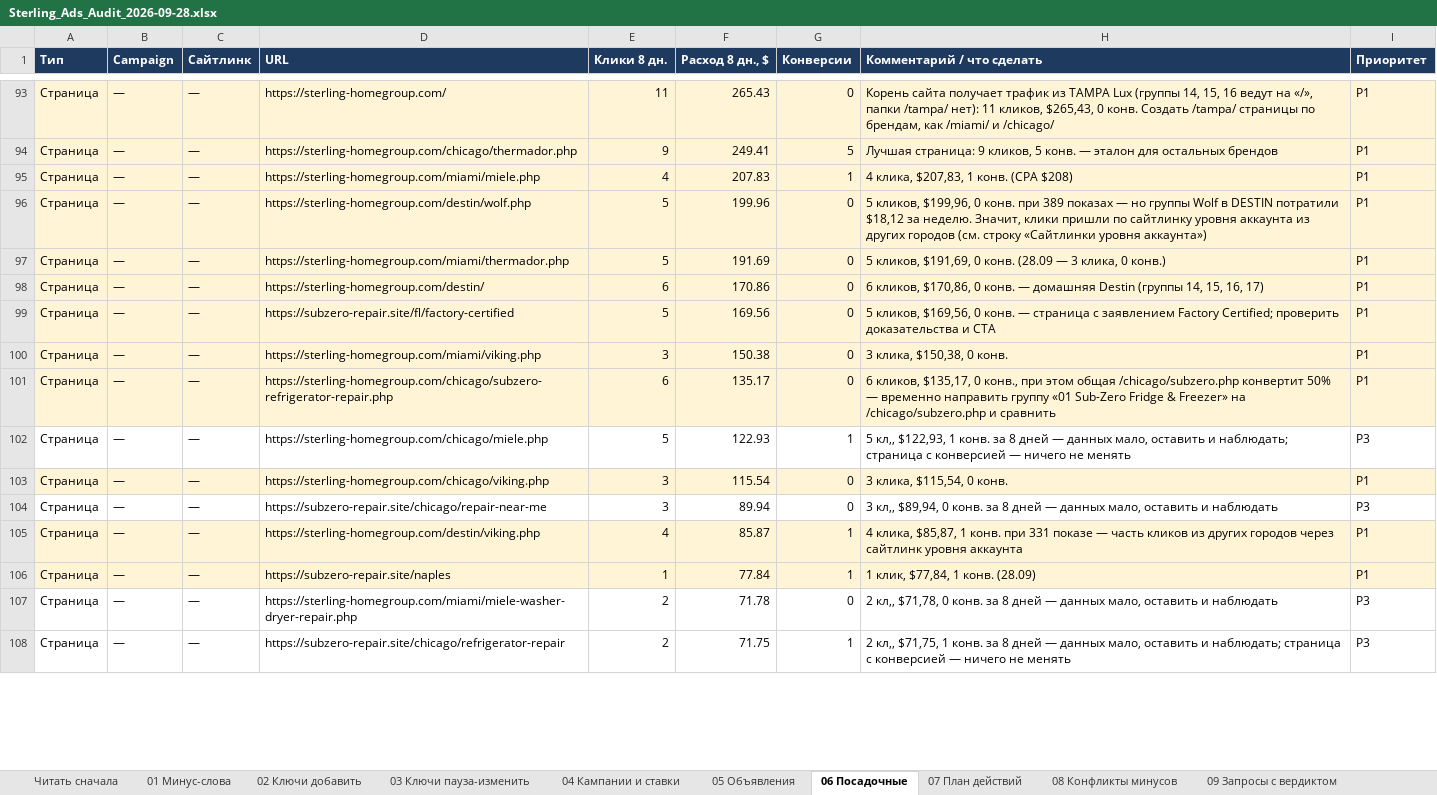
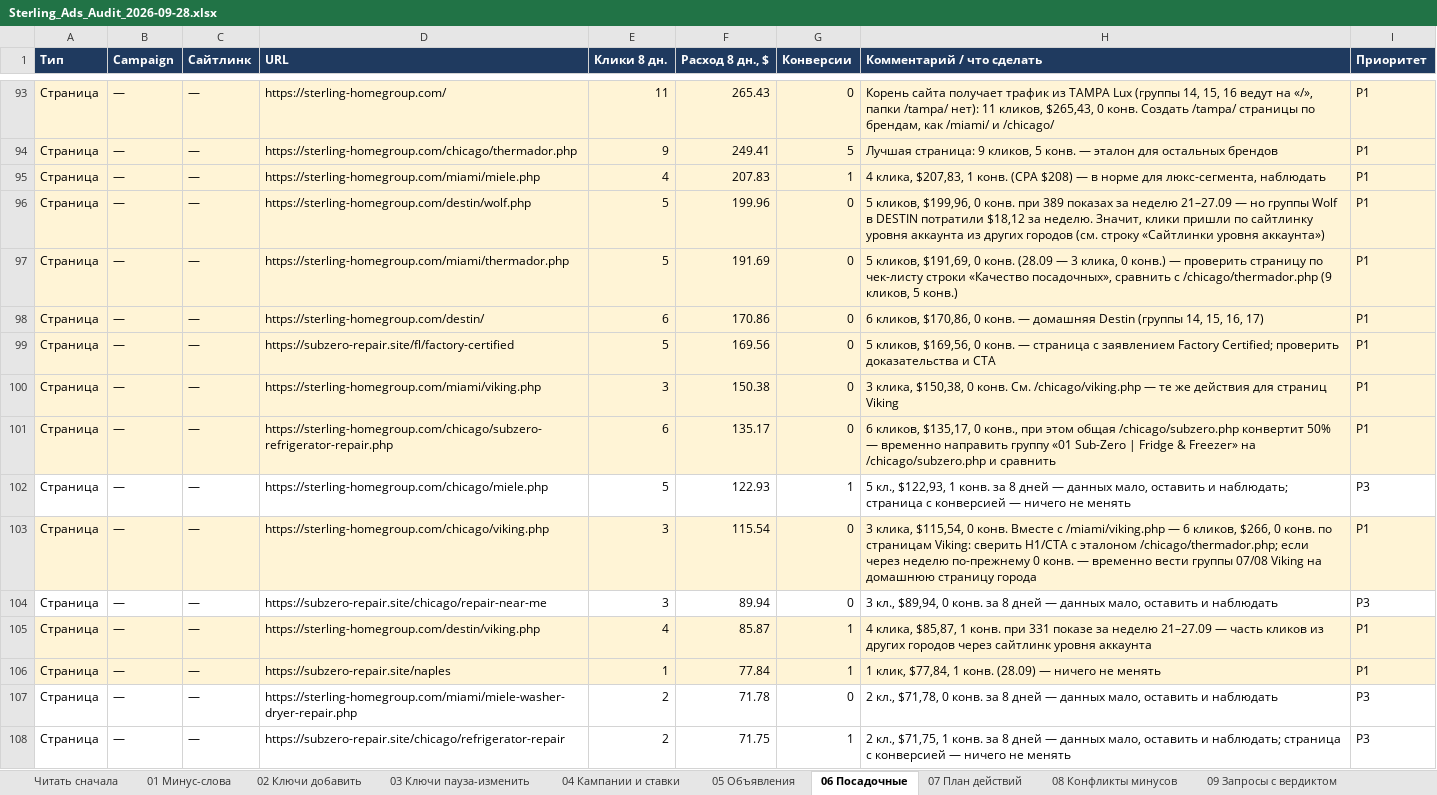
Before and after one commit to sshahmax/Max, an Excel workbook: google-ads-audit-2026-09-28/Sterling_Ads_Audit_2026-09-28.xlsx, sheet 06 Посадочные, drawn as a sheet; only a part is shown, gaps mark what is left out; values as stored, in another font and other column widths than the file's, no borders; the diff covers the shown part only; the diff names each change by its address in the sheet, - before the commit and + after, or states it on an @@ line.

```diff
--- a/google-ads-audit-2026-09-28/Sterling_Ads_Audit_2026-09-28.xlsx (sheet 06 Посадочные)
+++ b/google-ads-audit-2026-09-28/Sterling_Ads_Audit_2026-09-28.xlsx (sheet 06 Посадочные)
-H95 (Комментарий / что сделать): …(CPA $208)
+H95 (Комментарий / что сделать): …(CPA $208) — в норме для люкс-сегмента, наблюдать
-H96 (Комментарий / что сделать): …389 показах — но…
+H96 (Комментарий / что сделать): …389 показах за неделю 21–27.09 — но…
-H97 (Комментарий / что сделать): …0 конв.)
+H97 (Комментарий / что сделать): …0 конв.) — проверить страницу по чек-листу строки «Качество посадочных», сравнить с /chicago/thermador.php (9 кликов, 5 конв.)
-H100 (Комментарий / что сделать): …0 конв.
+H100 (Комментарий / что сделать): …0 конв. См. /chicago/viking.php — те же действия для страниц Viking
-H101 (Комментарий / что сделать): …«01 Sub-Zero Fridge &…
+H101 (Комментарий / что сделать): …«01 Sub-Zero | Fridge &…
-H102 (Комментарий / что сделать): 5 кл,, $122,93, 1…
+H102 (Комментарий / что сделать): 5 кл., $122,93, 1…
-H103 (Комментарий / что сделать): …0 конв.
+H103 (Комментарий / что сделать): …0 конв. Вместе с /miami/viking.php — 6 кликов, $266, 0 конв. по страницам Viking: сверить H1/CTA с эталоном /chicago/thermador.php; если через неделю по-прежнему 0 конв. — временно вести группы 07/08 Viking на домашнюю страницу города
-H104 (Комментарий / что сделать): 3 кл,, $89,94, 0…
+H104 (Комментарий / что сделать): 3 кл., $89,94, 0…
-H105 (Комментарий / что сделать): …331 показе — часть…
+H105 (Комментарий / что сделать): …331 показе за неделю 21–27.09 — часть…
-H106 (Комментарий / что сделать): 1 клик, $77,84, 1 конв. (28.09)
+H106 (Комментарий / что сделать): 1 клик, $77,84, 1 конв. (28.09) — ничего не менять
-H107 (Комментарий / что сделать): 2 кл,, $71,78, 0…
+H107 (Комментарий / что сделать): 2 кл., $71,78, 0…
-H108 (Комментарий / что сделать): 2 кл,, $71,75, 1…
+H108 (Комментарий / что сделать): 2 кл., $71,75, 1…
```
Also changed, not shown: 52 edited cells elsewhere in this sheet, 2 other files.
